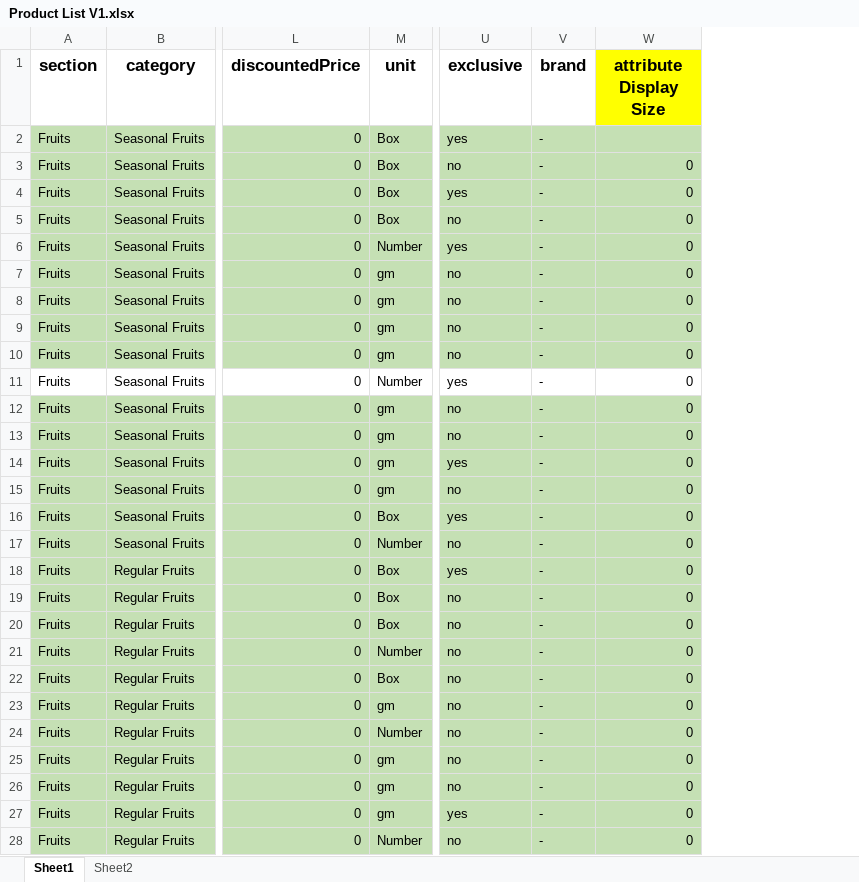
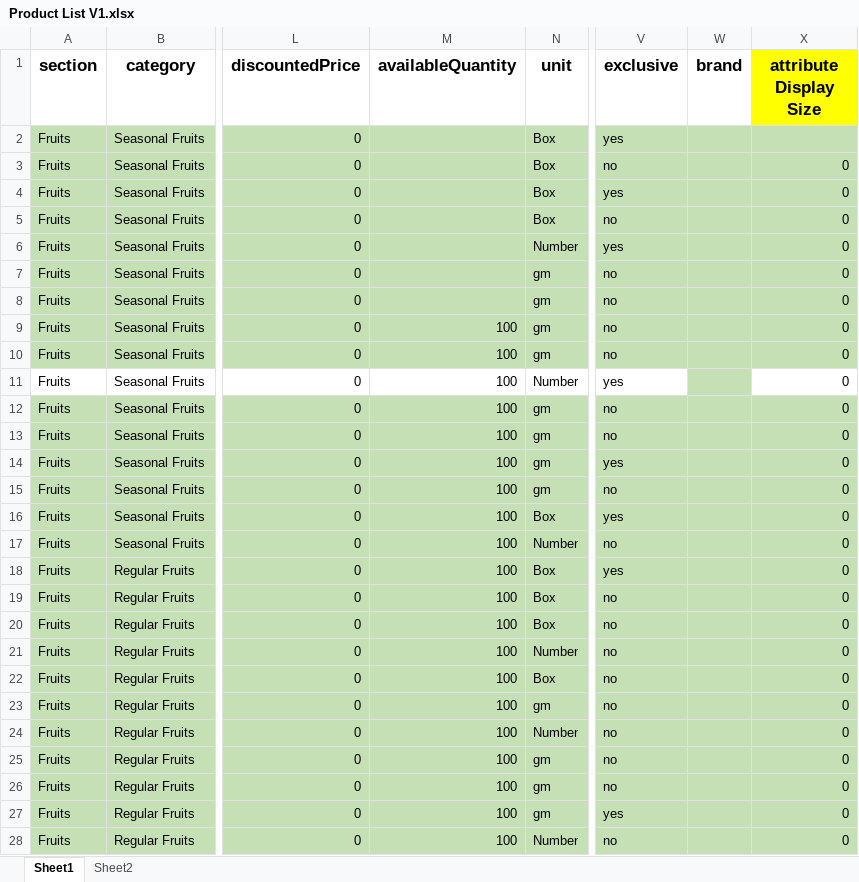
Before and after one commit to iAssureIT/eCommTwo, an Excel workbook: Documents/Product List V1.xlsx, sheet Sheet1, drawn as a sheet; only a part is shown, gaps mark what is left out; values as stored, in another font and other column widths than the file's, no borders; addresses are those after the commit; the diff covers the shown part only; the diff names each change by its address in the sheet, - before the commit and + after, or states it on an @@ line.

```diff
--- a/Documents/Product List V1.xlsx (sheet Sheet1)
+++ b/Documents/Product List V1.xlsx (sheet Sheet1)
+column M (availableQuantity), rows 9-28: all 100
-W2:W28 (brand): -
+W2:W28 (brand): (empty)
-W11 fill: none
+W11 fill: #C5E0B4
```
Also changed, not shown: 79 edited cells and cell formats elsewhere in this sheet, Documents/UniMandai Project Plan V1 -DSR.xlsx, Documents/latestProduct List.xlsx, 16 other files.
